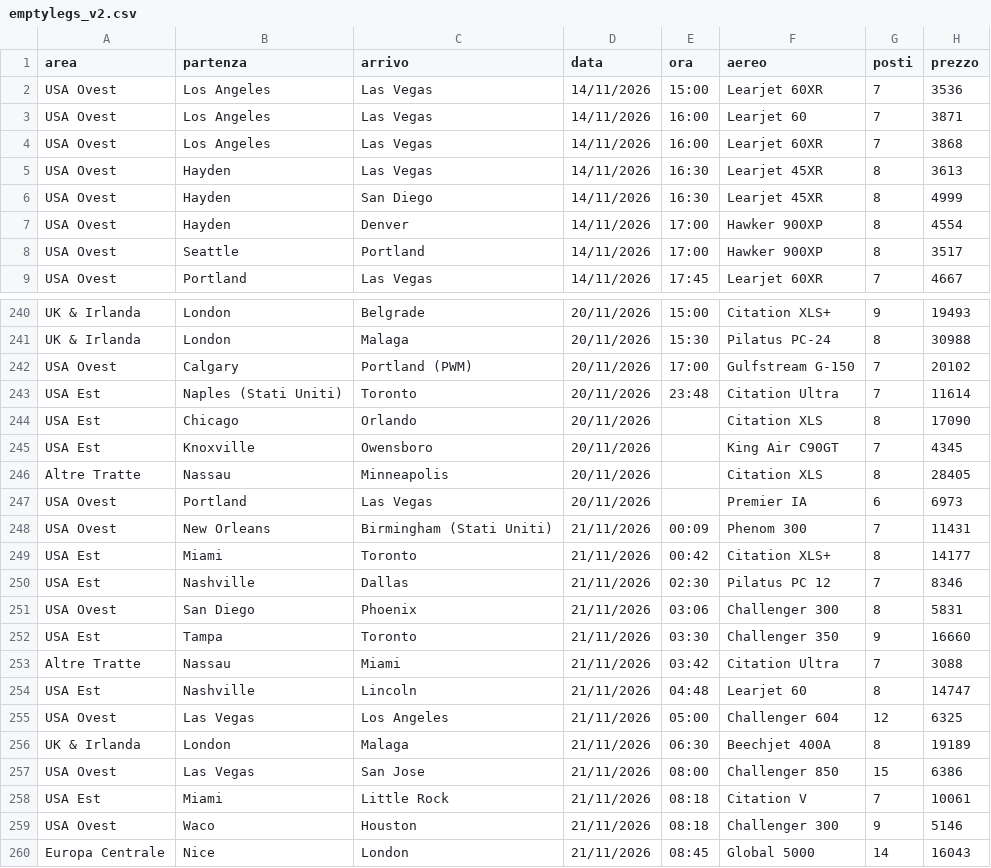
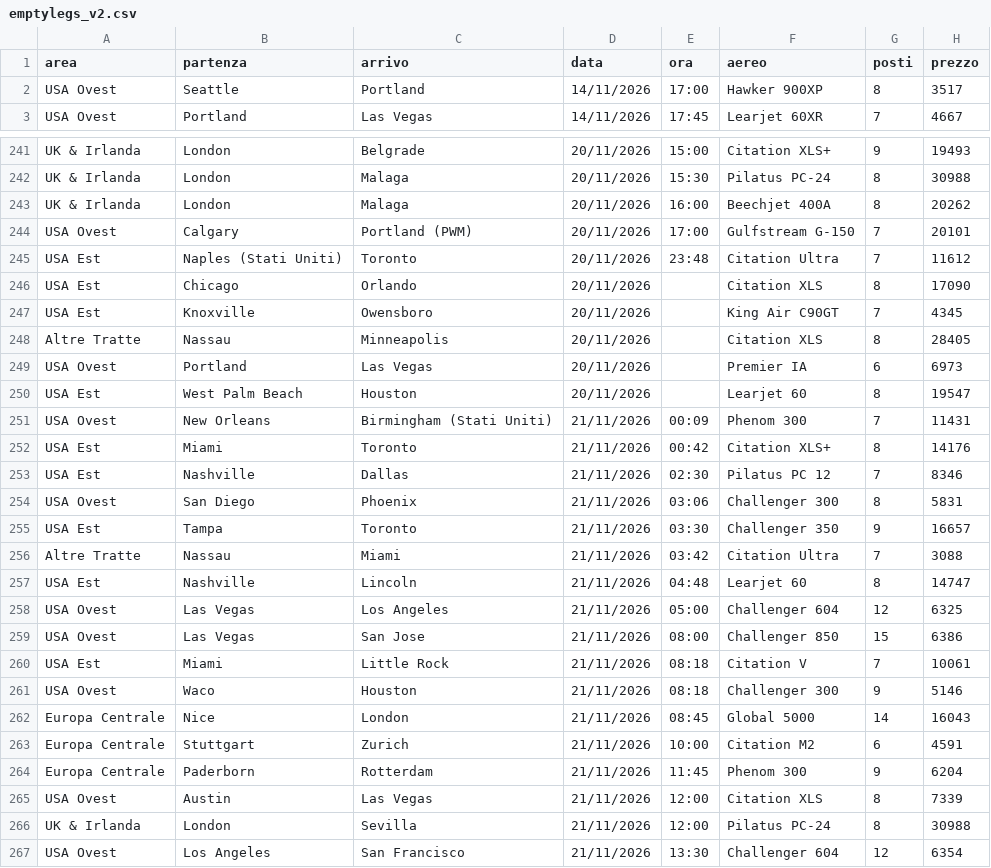
Before and after one commit to Stefano-1898/ypj-emptylegs, a CSV file: data/emptylegs_v2.csv, drawn as a sheet; only a part is shown, gaps mark what is left out; the shorter side is filled out with more unchanged rows; the diff covers the shown part only.

```diff
--- a/data/emptylegs_v2.csv
+++ b/data/emptylegs_v2.csv
@@ -1,8 +1,2 @@
 area,partenza,arrivo,data,ora,aereo,posti,prezzo
-USA Ovest,Los Angeles,Las Vegas,14/11/2026,15:00,Learjet 60XR,7,3536
-USA Ovest,Los Angeles,Las Vegas,14/11/2026,16:00,Learjet 60,7,3871
-USA Ovest,Los Angeles,Las Vegas,14/11/2026,16:00,Learjet 60XR,7,3868
-USA Ovest,Hayden,Las Vegas,14/11/2026,16:30,Learjet 45XR,8,3613
-USA Ovest,Hayden,San Diego,14/11/2026,16:30,Learjet 45XR,8,4999
-USA Ovest,Hayden,Denver,14/11/2026,17:00,Hawker 900XP,8,4554
 USA Ovest,Seattle,Portland,14/11/2026,17:00,Hawker 900XP,8,3517
@@ -241,4 +242,5 @@ UK & Irlanda,London,Belgrade,20/11/2026,15:00,Citation XLS+,9,19493
 UK & Irlanda,London,Malaga,20/11/2026,15:30,Pilatus PC-24,8,30988
-USA Ovest,Calgary,Portland (PWM),20/11/2026,17:00,Gulfstream G-150,7,20102
-USA Est,Naples (Stati Uniti),Toronto,20/11/2026,23:48,Citation Ultra,7,11614
+UK & Irlanda,London,Malaga,20/11/2026,16:00,Beechjet 400A,8,20262
+USA Ovest,Calgary,Portland (PWM),20/11/2026,17:00,Gulfstream G-150,7,20101
+USA Est,Naples (Stati Uniti),Toronto,20/11/2026,23:48,Citation Ultra,7,11612
 USA Est,Chicago,Orlando,20/11/2026,,Citation XLS,8,17090
@@ -247,7 +249,8 @@ Altre Tratte,Nassau,Minneapolis,20/11/2026,,Citation XLS,8,28405
 USA Ovest,Portland,Las Vegas,20/11/2026,,Premier IA,6,6973
+USA Est,West Palm Beach,Houston,20/11/2026,,Learjet 60,8,19547
 USA Ovest,New Orleans,Birmingham (Stati Uniti),21/11/2026,00:09,Phenom 300,7,11431
-USA Est,Miami,Toronto,21/11/2026,00:42,Citation XLS+,8,14177
+USA Est,Miami,Toronto,21/11/2026,00:42,Citation XLS+,8,14176
 USA Est,Nashville,Dallas,21/11/2026,02:30,Pilatus PC 12,7,8346
 USA Ovest,San Diego,Phoenix,21/11/2026,03:06,Challenger 300,8,5831
-USA Est,Tampa,Toronto,21/11/2026,03:30,Challenger 350,9,16660
+USA Est,Tampa,Toronto,21/11/2026,03:30,Challenger 350,9,16657
 Altre Tratte,Nassau,Miami,21/11/2026,03:42,Citation Ultra,7,3088
@@ -255,3 +258,2 @@ USA Est,Nashville,Lincoln,21/11/2026,04:48,Learjet 60,8,14747
 USA Ovest,Las Vegas,Los Angeles,21/11/2026,05:00,Challenger 604,12,6325
-UK & Irlanda,London,Malaga,21/11/2026,06:30,Beechjet 400A,8,19189
 USA Ovest,Las Vegas,San Jose,21/11/2026,08:00,Challenger 850,15,6386
```
Also changed, not shown: 10 added rows, 2 removed rows, 7 moved rows and 17 edited cells elsewhere in this file, data/emptylegs.csv, 4 other files.
